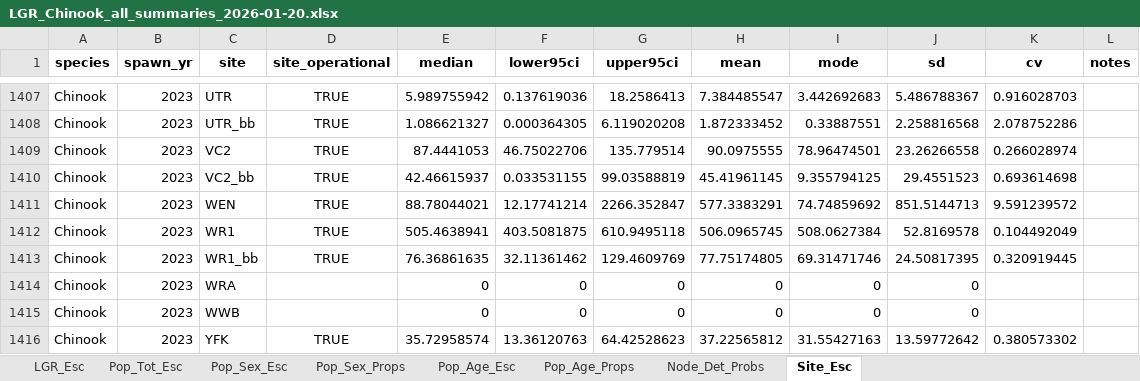
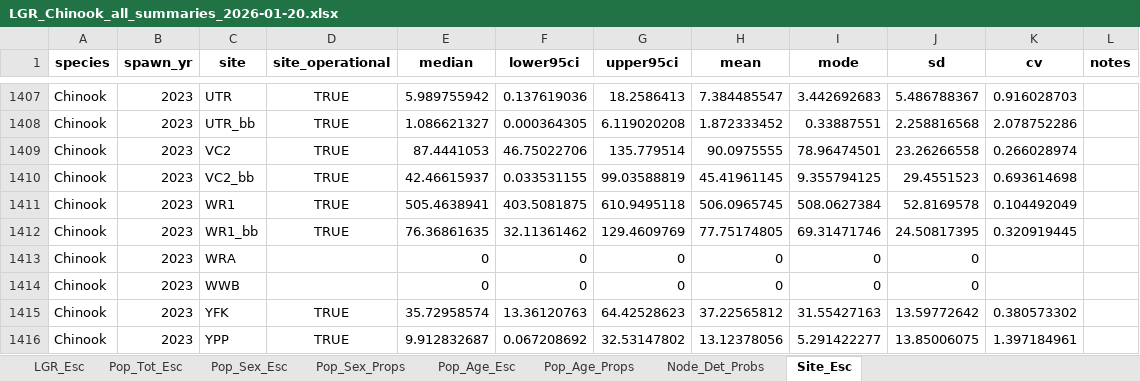
Before and after one commit to NPTfisheries/SnakeRiverFishStatus, an Excel workbook: output/syntheses/LGR_Chinook_all_summaries_2026-01-20.xlsx, sheet Site_Esc, drawn as a sheet; only a part is shown, gaps mark what is left out; the shorter side is filled out with more unchanged rows; values as stored, in another font and other column widths than the file's, no borders; the diff names each change by its address in the sheet, - before the commit and + after, or states it on an @@ line.

```diff
--- a/output/syntheses/LGR_Chinook_all_summaries_2026-01-20.xlsx (sheet Site_Esc)
+++ b/output/syntheses/LGR_Chinook_all_summaries_2026-01-20.xlsx (sheet Site_Esc)
-row 1411: Chinook | 2023 | WEN | TRUE | 88.78044021 | 12.17741214 | 2266.352847 | 577.3383291 | 74.74859692 | 851.5144713 | 9.591239572
```
Also changed, not shown: sheet Pop_Age_Esc, sheet Pop_Sex_Esc, sheet Pop_Tot_Esc, sheet Pop_Age_Props, sheet Node_Det_Probs, sheet Pop_Sex_Props, 6 other files.
